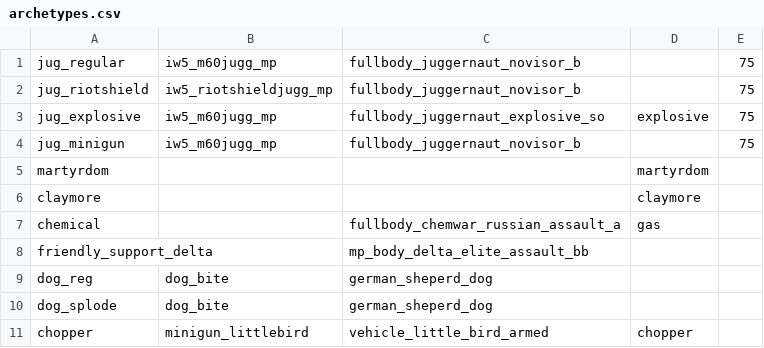
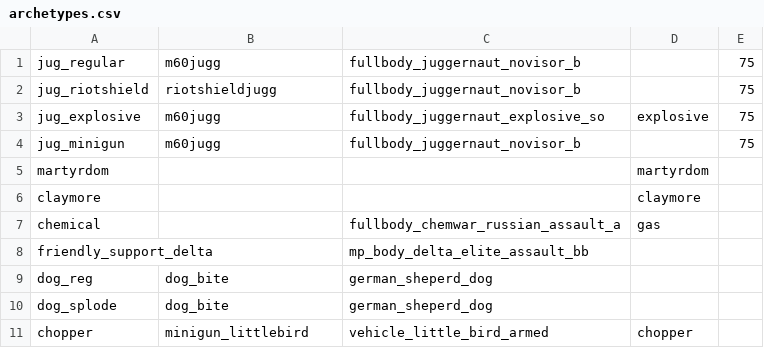
Before and after one commit to polBachelin/iw4L, a CSV file: crates/assets/src/survival/archetypes.csv, drawn as a sheet.

```diff
--- a/crates/assets/src/survival/archetypes.csv
+++ b/crates/assets/src/survival/archetypes.csv
@@ -1,5 +1,5 @@
-jug_regular,iw5_m60jugg_mp,fullbody_juggernaut_novisor_b,,75
-jug_riotshield,iw5_riotshieldjugg_mp,fullbody_juggernaut_novisor_b,,75
-jug_explosive,iw5_m60jugg_mp,fullbody_juggernaut_explosive_so,explosive,75
-jug_minigun,iw5_m60jugg_mp,fullbody_juggernaut_novisor_b,,75
+jug_regular,m60jugg,fullbody_juggernaut_novisor_b,,75
+jug_riotshield,riotshieldjugg,fullbody_juggernaut_novisor_b,,75
+jug_explosive,m60jugg,fullbody_juggernaut_explosive_so,explosive,75
+jug_minigun,m60jugg,fullbody_juggernaut_novisor_b,,75
 martyrdom,,,martyrdom,
```
Also changed, not shown: crates/assets/src/survival/settings.csv, crates/assets/src/survival/weapon_aliases.csv, 16 other files.
